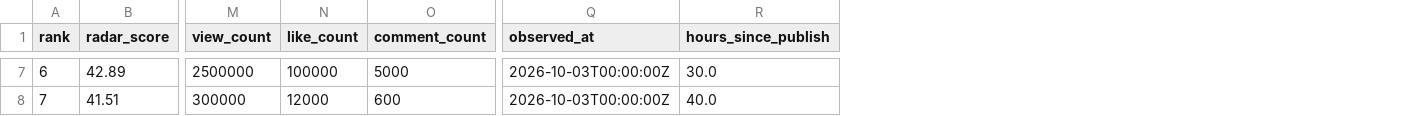
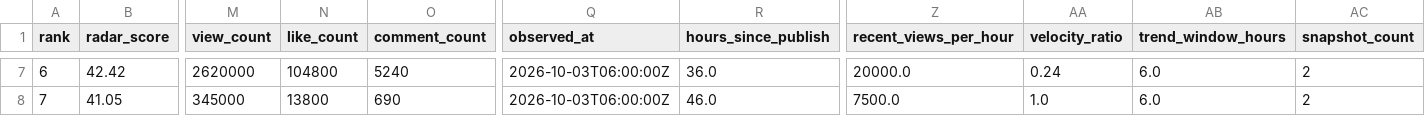
Before and after one commit to truman-test/global-shorts-radar, a CSV file: samples/example_report.csv, drawn as a sheet; only a part is shown, gaps mark what is left out; the diff covers the shown part only; the diff names each change by its address in the sheet, - before the commit and + after, or states it on an @@ line.

```diff
--- a/samples/example_report.csv
+++ b/samples/example_report.csv
+column Z (recent_views_per_hour), rows 7-8: 20000.0 | 7500.0
+column AA (velocity_ratio), rows 7-8: 0.24 | 1.0
+column AB (trend_window_hours), rows 7-8: 6.0 | 6.0
+column AC (snapshot_count), rows 7-8: 2 | 2
-B7 (radar_score): 42.89
+B7 (radar_score): 42.42
-M7 (view_count): 2500000
+M7 (view_count): 2620000
-N7 (like_count): 100000
+N7 (like_count): 104800
-O7 (comment_count): 5000
+O7 (comment_count): 5240
-Q7:Q8 (observed_at): 2026-10-03T00:00:00Z
+Q7:Q8 (observed_at): 2026-10-03T06:00:00Z
-R7 (hours_since_publish): 30.0
+R7 (hours_since_publish): 36.0
-B8 (radar_score): 41.51
+B8 (radar_score): 41.05
-M8 (view_count): 300000
+M8 (view_count): 345000
-N8 (like_count): 12000
+N8 (like_count): 13800
-O8 (comment_count): 600
+O8 (comment_count): 690
-R8 (hours_since_publish): 40.0
+R8 (hours_since_publish): 46.0
```
Also changed, not shown: 65 edited cells elsewhere in this file, 17 other files.
